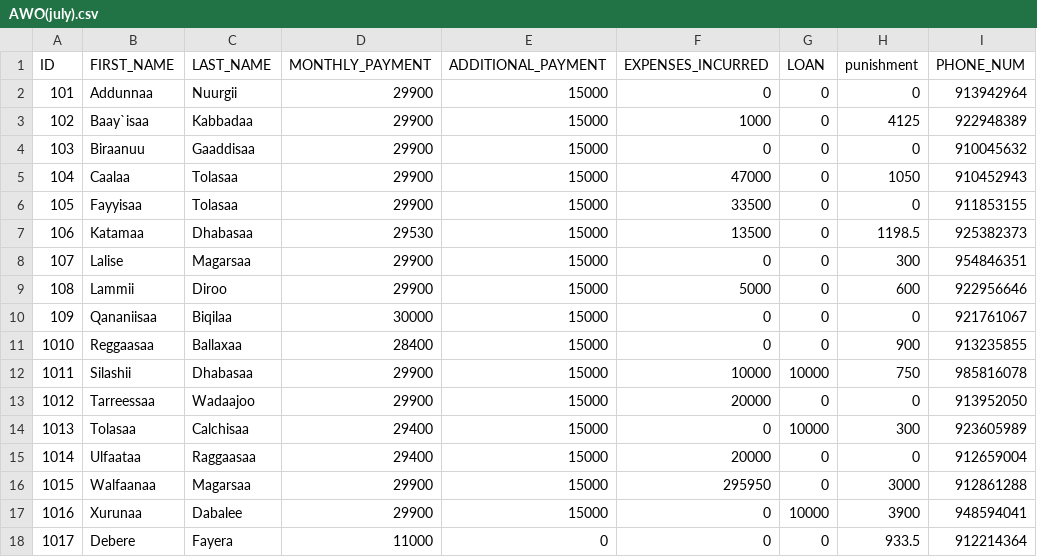
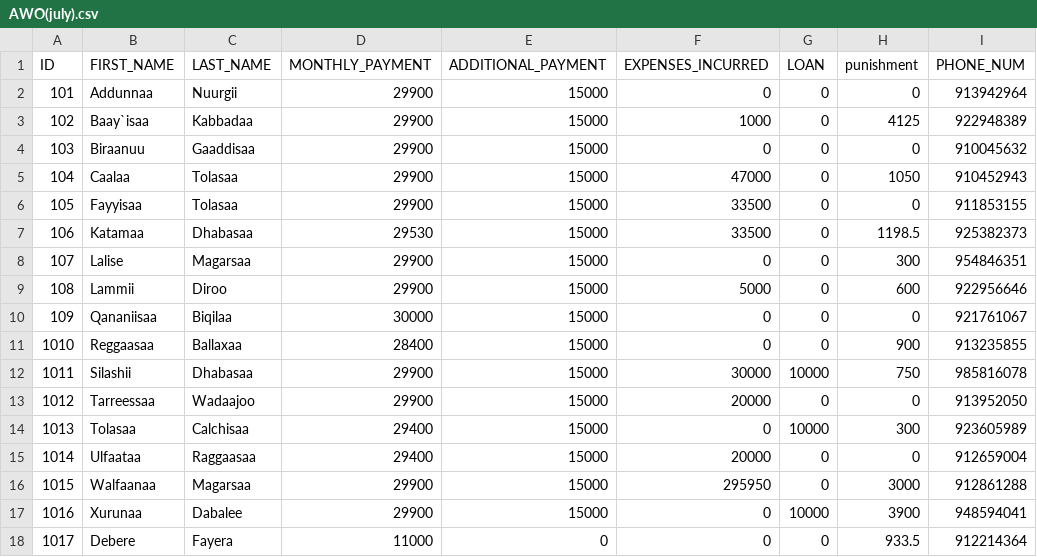
Before and after one commit to Walfaanaa/Afoosha_Walgargaarsa_Odaa, a CSV file: AWO(july).csv, drawn as a sheet.

Commit message:
Add files via upload

```diff
--- a/AWO(july).csv
+++ b/AWO(july).csv
@@ -6,3 +6,3 @@ ID,FIRST_NAME,LAST_NAME,MONTHLY_PAYMENT,ADDITIONAL_PAYMENT,EXPENSES_INCURRED,LOA
 105,Fayyisaa,Tolasaa,29900,15000,33500,0,0,911853155
-106,Katamaa,Dhabasaa,29530,15000,13500,0,1198.5,925382373
+106,Katamaa,Dhabasaa,29530,15000,33500,0,1198.5,925382373
 107,Lalise,Magarsaa,29900,15000,0,0,300,954846351
@@ -11,3 +11,3 @@ ID,FIRST_NAME,LAST_NAME,MONTHLY_PAYMENT,ADDITIONAL_PAYMENT,EXPENSES_INCURRED,LOA
 1010,Reggaasaa,Ballaxaa,28400,15000,0,0,900,913235855
-1011,Silashii,Dhabasaa,29900,15000,10000,10000,750,985816078
+1011,Silashii,Dhabasaa,29900,15000,30000,10000,750,985816078
 1012,Tarreessaa,Wadaajoo,29900,15000,20000,0,0,913952050
```
